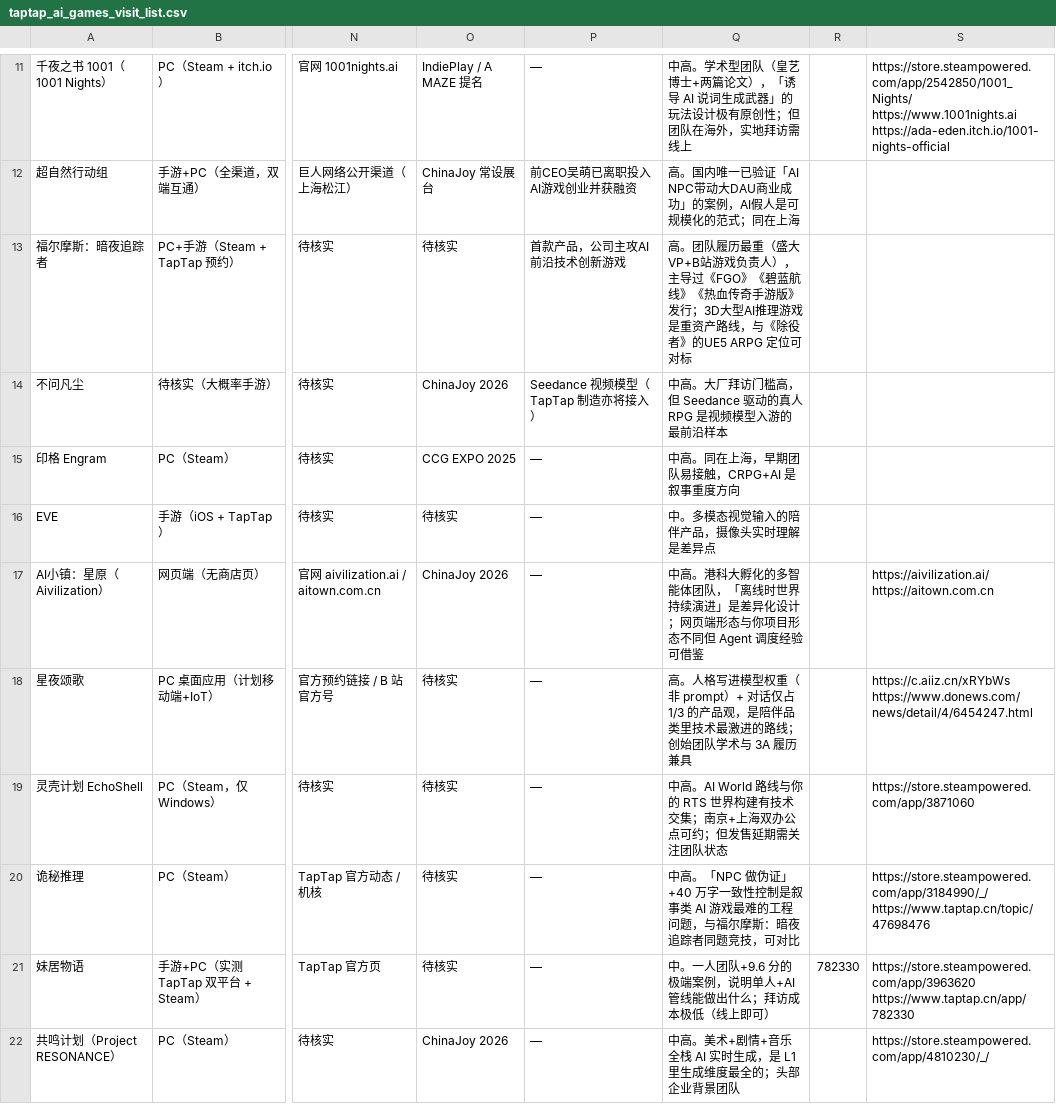
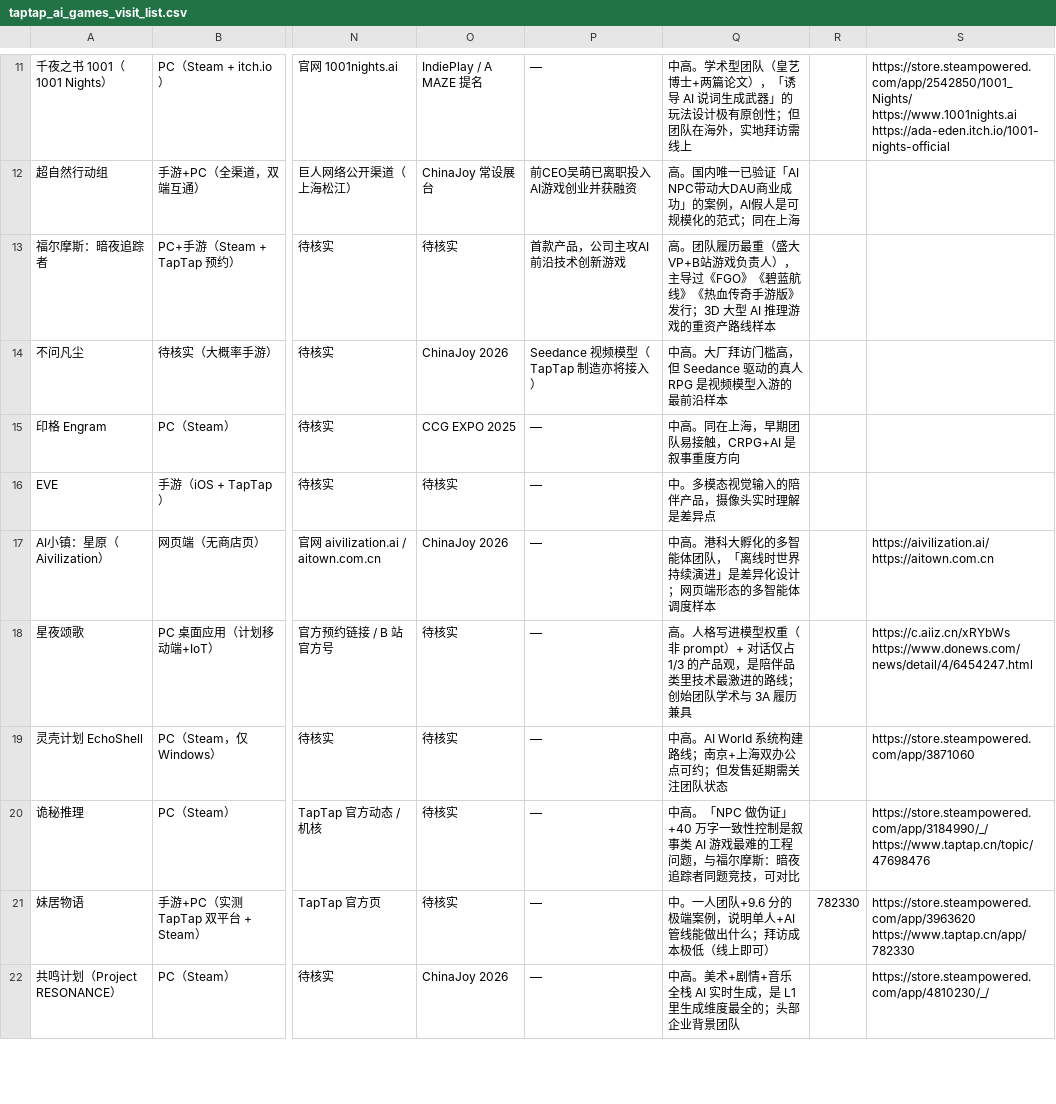
Before and after one commit to JimmyTheGit23/taptap-ai-games-tracker, a CSV file: taptap_ai_games_visit_list.csv, drawn as a sheet; only a part is shown, gaps mark what is left out; the diff covers the shown part only; the diff names each change by its address in the sheet, - before the commit and + after, or states it on an @@ line.

Commit message:
拜访价值表述中性化：移除所有与个人项目的关联判断
应用户要求，visit_value 不再出现「与你的 XX 项目」「对除役者的参照」等表述，
改为客观描述（如「小团队资源配置的直接参照」「AI World 系统构建路线」）。
清单作为对外可用文档，不绑定特定读者。

```diff
--- a/taptap_ai_games_visit_list.csv
+++ b/taptap_ai_games_visit_list.csv
-Q13: …；3D大型AI推理游戏是重资产路线，与《除役者》的UE5 ARPG 定位可对标
+Q13: …；3D 大型 AI 推理游戏的重资产路线样本
-Q17: …页端形态与你项目形态不同但 Agent 调度经验可借鉴
+Q17: …页端形态的多智能体调度样本
-Q19: …高。AI World 路线与你的 RTS 世界构建有技术交集；南京+…
+Q19: …高。AI World 系统构建路线；南京+…
```
Also changed, not shown: 7 edited cells elsewhere in this file, 2 other files.
